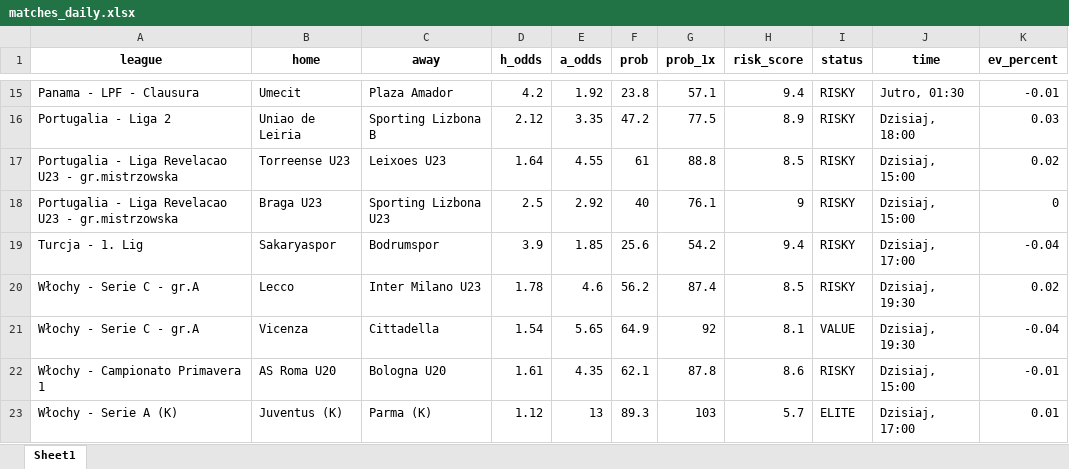
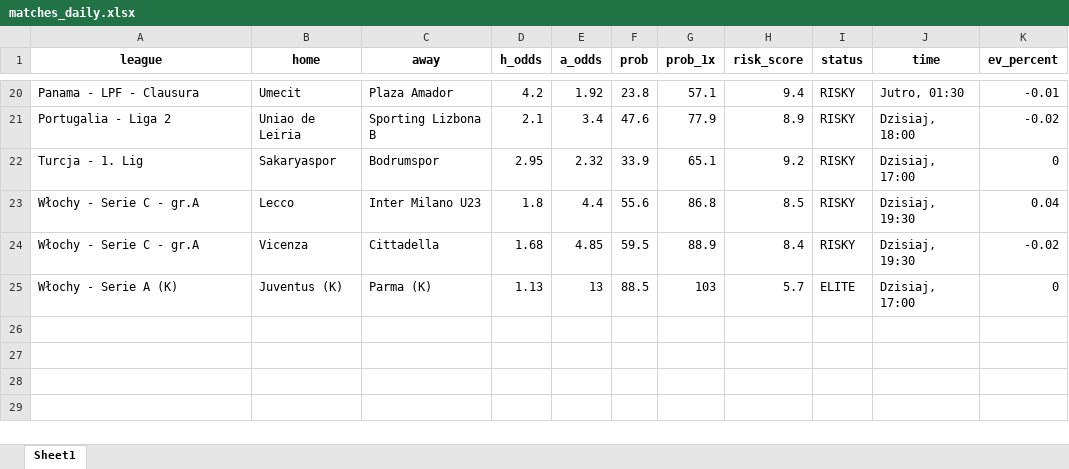
Before and after one commit to Byadiso/webscraper_advanced, an Excel workbook: matches_daily.xlsx, sheet Sheet1, drawn as a sheet; only a part is shown, gaps mark what is left out; values as stored, in another font and other column widths than the file's, no borders; removed rows and columns are numbered as before the commit, all else as after; the diff covers the shown part only; the diff names each change by its address in the sheet, - before the commit and + after, or states it on an @@ line.

```diff
--- a/matches_daily.xlsx (sheet Sheet1)
+++ b/matches_daily.xlsx (sheet Sheet1)
-D21 (h_odds): 2.12
+D21 (h_odds): 2.1
-E21 (a_odds): 3.35
+E21 (a_odds): 3.4
-F21 (prob): 47.2
+F21 (prob): 47.6
-G21 (prob_1x): 77.5
+G21 (prob_1x): 77.9
-K21 (ev_percent): 0.03
+K21 (ev_percent): -0.02
-row 17: Portugalia - Liga Revelacao U23 - gr.mistrzowska | Torreense U23 | Leixoes U23 | 1.64 | 4.55 | 61 | 88.8 | 8.5 | RISKY | Dzisiaj, 15:00 | 0.02
-row 18: Portugalia - Liga Revelacao U23 - gr.mistrzowska | Braga U23 | Sporting Lizbona U23 | 2.5 | 2.92 | 40 | 76.1 | 9 | RISKY | Dzisiaj, 15:00 | 0
-D22 (h_odds): 3.9
+D22 (h_odds): 2.95
-E22 (a_odds): 1.85
+E22 (a_odds): 2.32
-F22 (prob): 25.6
+F22 (prob): 33.9
-G22 (prob_1x): 54.2
+G22 (prob_1x): 65.1
-H22 (risk_score): 9.4
+H22 (risk_score): 9.2
-K22 (ev_percent): -0.04
+K22 (ev_percent): 0
-D23 (h_odds): 1.78
+D23 (h_odds): 1.8
-E23 (a_odds): 4.6
+E23 (a_odds): 4.4
-F23 (prob): 56.2
+F23 (prob): 55.6
-G23 (prob_1x): 87.4
+G23 (prob_1x): 86.8
-K23 (ev_percent): 0.02
+K23 (ev_percent): 0.04
-D24 (h_odds): 1.54
+D24 (h_odds): 1.68
-E24 (a_odds): 5.65
+E24 (a_odds): 4.85
-F24 (prob): 64.9
+F24 (prob): 59.5
-G24 (prob_1x): 92
+G24 (prob_1x): 88.9
-H24 (risk_score): 8.1
+H24 (risk_score): 8.4
-I24 (status): VALUE
+I24 (status): RISKY
-K24 (ev_percent): -0.04
+K24 (ev_percent): -0.02
-row 22: Włochy - Campionato Primavera 1 | AS Roma U20 | Bologna U20 | 1.61 | 4.35 | 62.1 | 87.8 | 8.6 | RISKY | Dzisiaj, 15:00 | -0.01
-D25 (h_odds): 1.12
+D25 (h_odds): 1.13
-F25 (prob): 89.3
+F25 (prob): 88.5
-K25 (ev_percent): 0.01
+K25 (ev_percent): 0
```
Also changed, not shown: 9 added rows, 4 removed rows and 21 edited cells elsewhere in this sheet, 1 other file.
